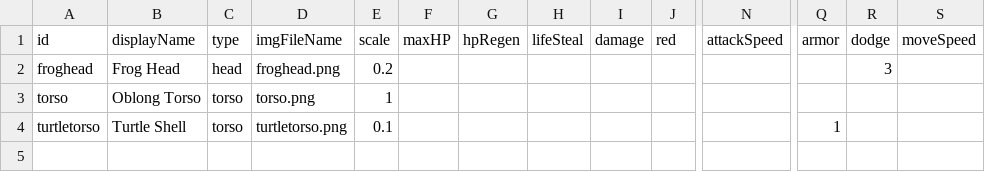
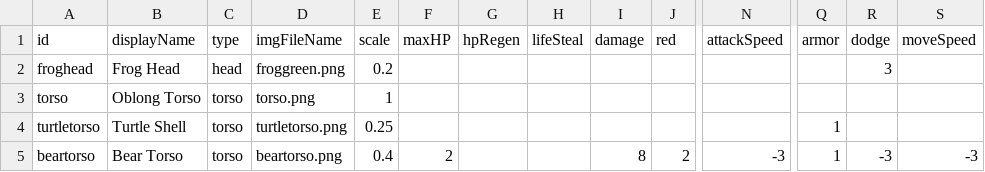
Before and after one commit to nicnosis/echoes, a CSV file: data/bodyparts.csv, drawn as a sheet; only a part is shown, gaps mark what is left out; rows hold the shown columns only; the diff names each change by its address in the sheet, - before the commit and + after, or states it on an @@ line.

Commit message:
add taxonomy and bear torso

```diff
--- a/data/bodyparts.csv
+++ b/data/bodyparts.csv
-D2 (imgFileName): froghead.png
+D2 (imgFileName): froggreen.png
-E4 (scale): 0.1
+E4 (scale): 0.25
+row 5: beartorso | Bear Torso | torso | beartorso.png | 0.4 | 2 |  |  | 8 | 2 | -3 | 1 | -3 | -3
```
Also changed, not shown: 9 other files.
